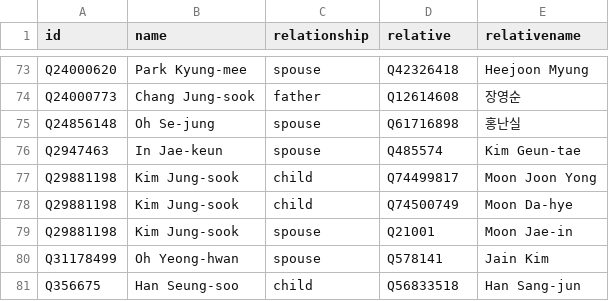
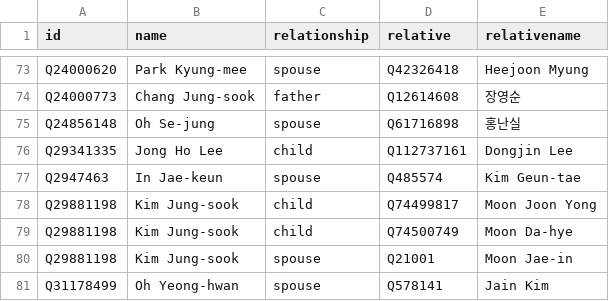
Before and after one commit to every-politician-scrapers/south-korea-ministers, a CSV file: html/family.csv, drawn as a sheet; only a part is shown, gaps mark what is left out; the shorter side is filled out with more unchanged rows; the diff names each change by its address in the sheet, - before the commit and + after, or states it on an @@ line.

```diff
--- a/html/family.csv
+++ b/html/family.csv
+row 76: Q29341335 | Jong Ho Lee | child | Q112737161 | Dongjin Lee
```
Also changed, not shown: html/current.csv, html/holders21.csv, 1 other file.
